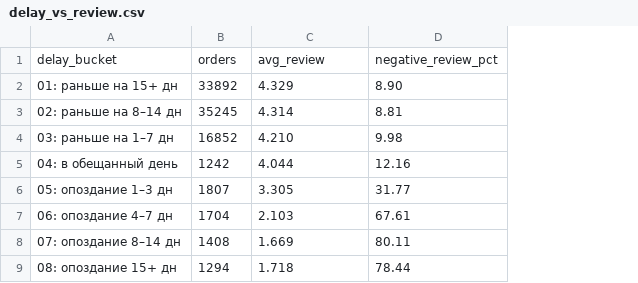
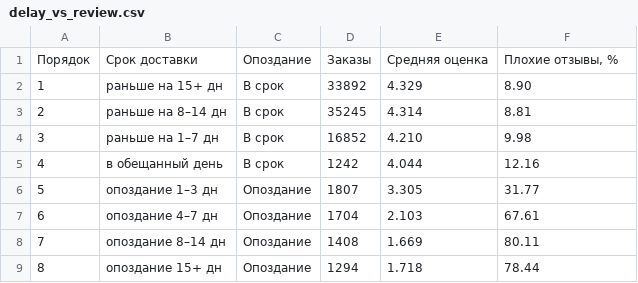
Before and after one commit to defotar/olist-product-analytics, a CSV file: marts/delay_vs_review.csv, drawn as a sheet; removed rows and columns are numbered as before the commit, all else as after; the diff names each change by its address in the sheet, - before the commit and + after, or states it on an @@ line.

```diff
--- a/marts/delay_vs_review.csv
+++ b/marts/delay_vs_review.csv
-column A, rows 2-9: 01: раньше на 15+ дн | 02: раньше на 8–14 дн | 03: раньше на 1–7 дн | 04: в обещанный день | 05: опоздание 1–3 дн | 06: опоздание 4–7 дн | 07: опоздание 8–14 дн | 08: опоздание 15+ дн
+column A, rows 2-9: 1 | 2 | 3 | 4 | 5 | 6 | 7 | 8
+column B, rows 2-9: раньше на 15+ дн | раньше на 8–14 дн | раньше на 1–7 дн | в обещанный день | опоздание 1–3 дн | опоздание 4–7 дн | опоздание 8–14 дн | опоздание 15+ дн
+column C, rows 2-9: В срок | В срок | В срок | В срок | Опоздание | Опоздание | Опоздание | Опоздание
-row 1: delay_bucket | orders | avg_review | negative_review_pct
+row 1: Порядок | Срок доставки | Опоздание | Заказы | Средняя оценка | Плохие отзывы, %
```
Also changed, not shown: marts/category_kpi.csv, marts/cohort_retention.csv, 8 other files.
